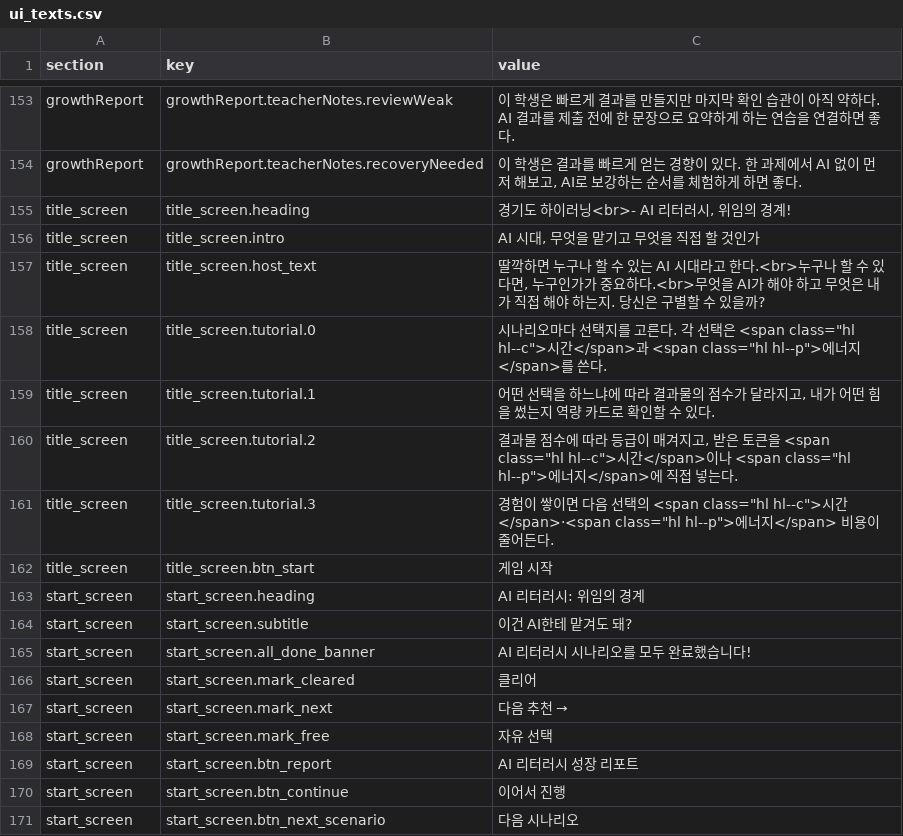
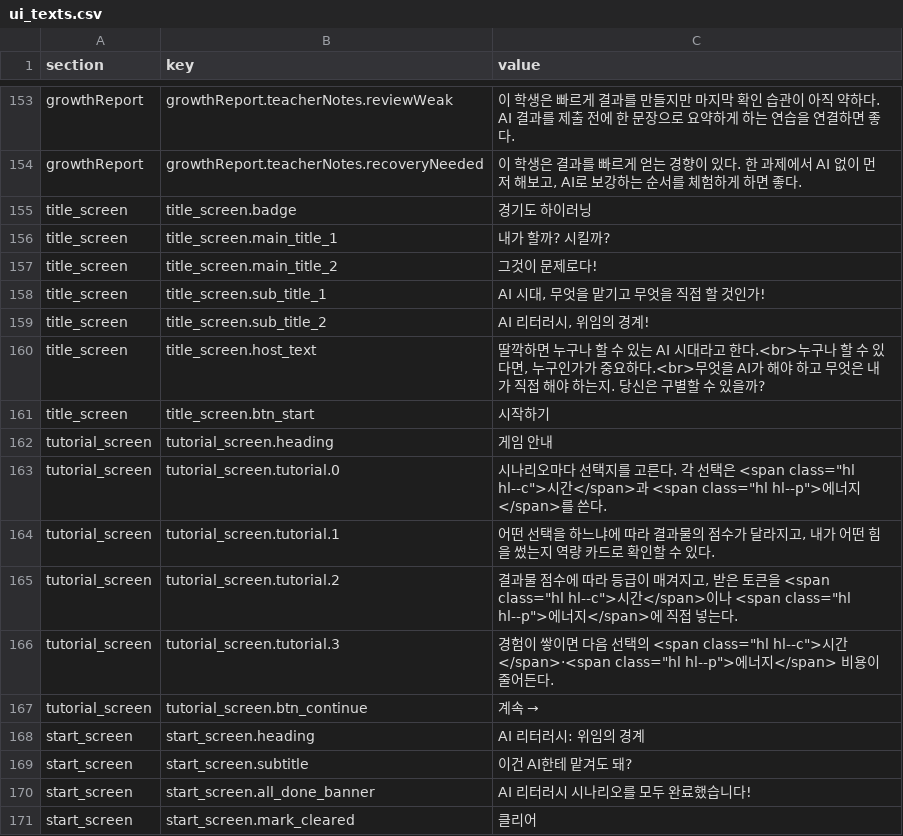
Before and after one commit to mice3nyc/ari_gitrepo_1, a CSV file: ai-literacy-delegation-boundary/v13-mid/data/ui_texts.csv, drawn as a sheet; only a part is shown, gaps mark what is left out; the shorter side is filled out with more unchanged rows.

```diff
--- a/ai-literacy-delegation-boundary/v13-mid/data/ui_texts.csv
+++ b/ai-literacy-delegation-boundary/v13-mid/data/ui_texts.csv
@@ -154,10 +154,15 @@ growthReport,growthReport.teacherNotes.reviewWeak,이 학생은 빠르게 결과
 growthReport,growthReport.teacherNotes.recoveryNeeded,"이 학생은 결과를 빠르게 얻는 경향이 있다. 한 과제에서 AI 없이 먼저 해보고, AI로 보강하는 순서를 체험하게 하면 좋다."
-title_screen,title_screen.heading,"경기도 하이러닝<br>- AI 리터러시, 위임의 경계!"
-title_screen,title_screen.intro,"AI 시대, 무엇을 맡기고 무엇을 직접 할 것인가"
+title_screen,title_screen.badge,경기도 하이러닝
+title_screen,title_screen.main_title_1,내가 할까? 시킬까?
+title_screen,title_screen.main_title_2,그것이 문제로다!
+title_screen,title_screen.sub_title_1,"AI 시대, 무엇을 맡기고 무엇을 직접 할 것인가!"
+title_screen,title_screen.sub_title_2,"AI 리터러시, 위임의 경계!"
 title_screen,title_screen.host_text,"딸깍하면 누구나 할 수 있는 AI 시대라고 한다.<br>누구나 할 수 있다면, 누구인가가 중요하다.<br>무엇을 AI가 해야 하고 무엇은 내가 직접 해야 하는지. 당신은 구별할 수 있을까?"
-title_screen,title_screen.tutorial.0,"시나리오마다 선택지를 고른다. 각 선택은 <span class=""hl hl--c"">시간</span>과 <span class=""hl hl--p"">에너지</span>를 쓴다."
-title_screen,title_screen.tutorial.1,"어떤 선택을 하느냐에 따라 결과물의 점수가 달라지고, 내가 어떤 힘을 썼는지 역량 카드로 확인할 수 있다."
-title_screen,title_screen.tutorial.2,"결과물 점수에 따라 등급이 매겨지고, 받은 토큰을 <span class=""hl hl--c"">시간</span>이나 <span class=""hl hl--p"">에너지</span>에 직접 넣는다."
-title_screen,title_screen.tutorial.3,"경험이 쌓이면 다음 선택의 <span class=""hl hl--c"">시간</span>·<span class=""hl hl--p"">에너지</span> 비용이 줄어든다."
-title_screen,title_screen.btn_start,게임 시작
+title_screen,title_screen.btn_start,시작하기
+tutorial_screen,tutorial_screen.heading,게임 안내
+tutorial_screen,tutorial_screen.tutorial.0,"시나리오마다 선택지를 고른다. 각 선택은 <span class=""hl hl--c"">시간</span>과 <span class=""hl hl--p"">에너지</span>를 쓴다."
+tutorial_screen,tutorial_screen.tutorial.1,"어떤 선택을 하느냐에 따라 결과물의 점수가 달라지고, 내가 어떤 힘을 썼는지 역량 카드로 확인할 수 있다."
+tutorial_screen,tutorial_screen.tutorial.2,"결과물 점수에 따라 등급이 매겨지고, 받은 토큰을 <span class=""hl hl--c"">시간</span>이나 <span class=""hl hl--p"">에너지</span>에 직접 넣는다."
+tutorial_screen,tutorial_screen.tutorial.3,"경험이 쌓이면 다음 선택의 <span class=""hl hl--c"">시간</span>·<span class=""hl hl--p"">에너지</span> 비용이 줄어든다."
+tutorial_screen,tutorial_screen.btn_continue,계속 →
 start_screen,start_screen.heading,AI 리터러시: 위임의 경계
```
Also changed, not shown: 9 other files.
